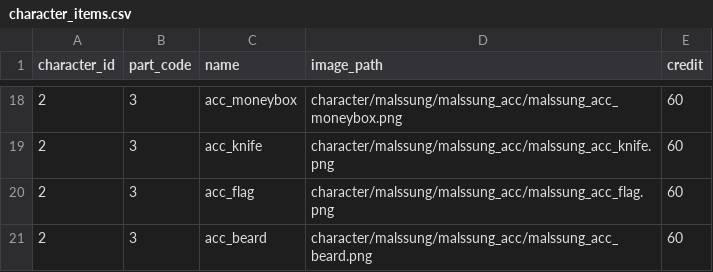
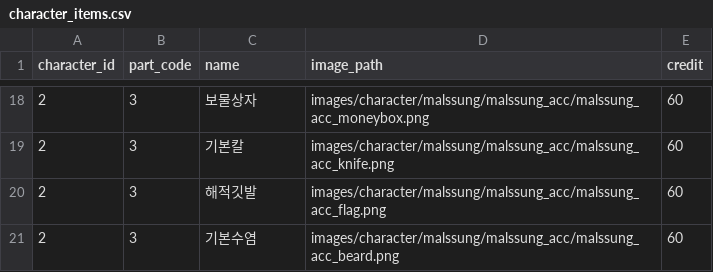
Before and after one commit to ttongguri/geulssung, a CSV file: geulssung/geulssung/data/character_items.csv, drawn as a sheet; only a part is shown, gaps mark what is left out; the diff covers the shown part only.

```diff
--- a/geulssung/geulssung/data/character_items.csv
+++ b/geulssung/geulssung/data/character_items.csv
@@ -18,4 +18,4 @@ character_id,part_code,name,image_path,credit
-2,3,acc_moneybox,character/malssung/malssung_acc/malssung_acc_moneybox.png,60
-2,3,acc_knife,character/malssung/malssung_acc/malssung_acc_knife.png,60
-2,3,acc_flag,character/malssung/malssung_acc/malssung_acc_flag.png,60
-2,3,acc_beard,character/malssung/malssung_acc/malssung_acc_beard.png,60
+2,3,보물상자,images/character/malssung/malssung_acc/malssung_acc_moneybox.png,60
+2,3,기본칼,images/character/malssung/malssung_acc/malssung_acc_knife.png,60
+2,3,해적깃발,images/character/malssung/malssung_acc/malssung_acc_flag.png,60
+2,3,기본수염,images/character/malssung/malssung_acc/malssung_acc_beard.png,60
```
Also changed, not shown: 32 edited cells elsewhere in this file, 2 other files.
